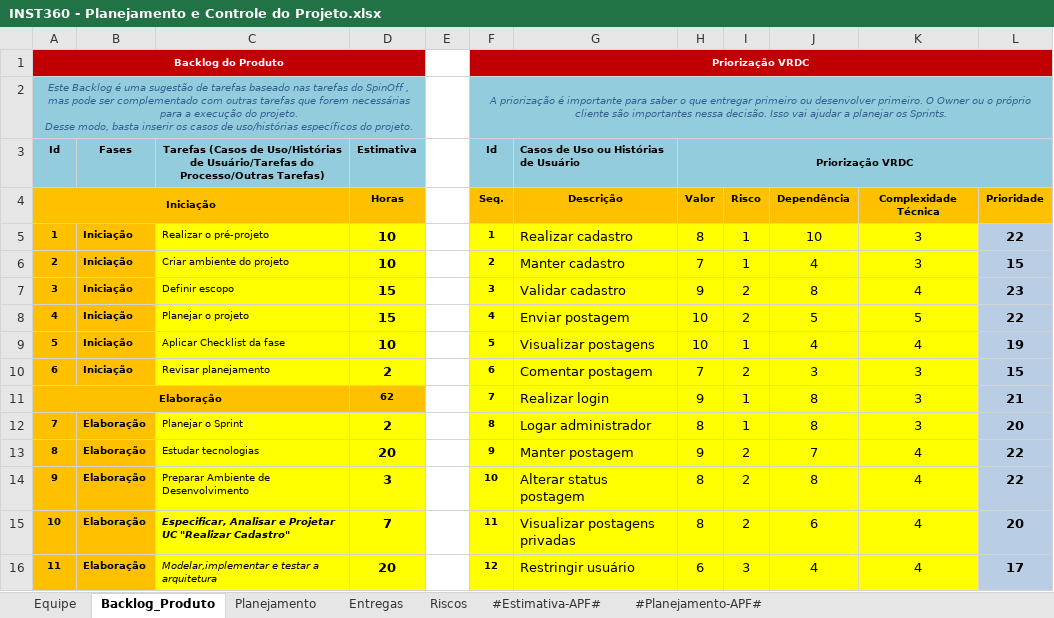
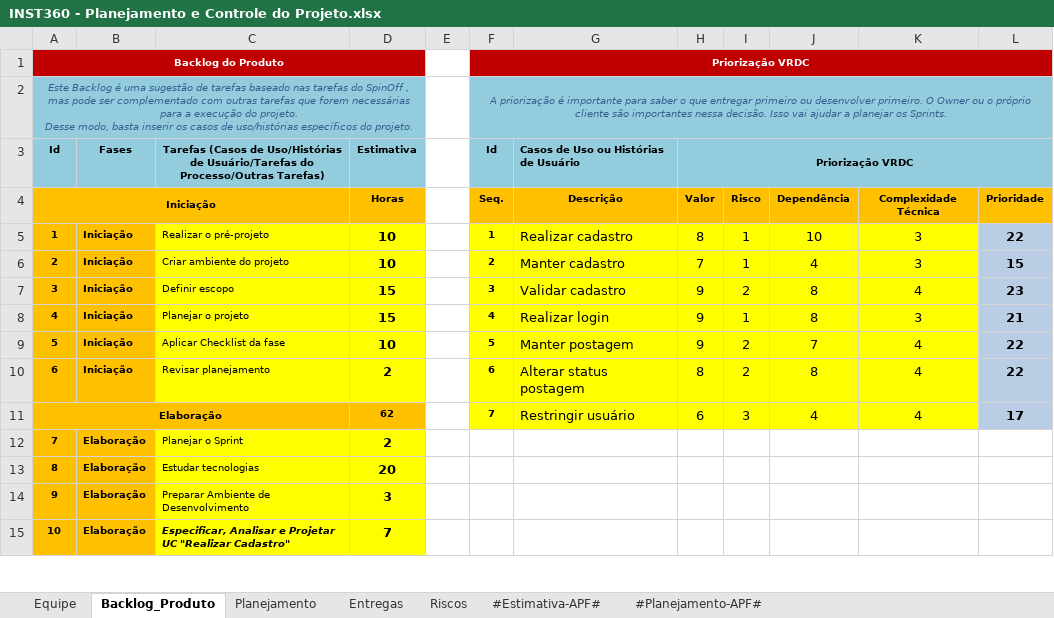
Before and after one commit to victor-exner/Instituto-360, an Excel workbook: 6.Gerenciamento de Projeto/INST360 - Planejamento e Controle do Projeto.xlsx, sheet Backlog_Produto, drawn as a sheet; only a part is shown; values as stored, in another font and other column widths than the file's, no borders; charts and pictures not drawn; removed rows and columns are numbered as before the commit, all else as after; the diff covers the shown part only; the diff names each change by its address in the sheet, - before the commit and + after, or states it on an @@ line.

Commit message:
Diversas alterações após checklist
Foram feitos os refinamentos finais para os artefatos analisados no checklist de fase de elaboração do spinoff.

```diff
--- a/6.Gerenciamento de Projeto/INST360 - Planejamento e Controle do Projeto.xlsx (sheet Backlog_Produto)
+++ b/6.Gerenciamento de Projeto/INST360 - Planejamento e Controle do Projeto.xlsx (sheet Backlog_Produto)
-G8: Enviar postagem
+G8: Realizar login
-H8:H9 (Priorização VRDC): 10
+H8:H9 (Priorização VRDC): 9
-I8: 2
+I8: 1
-J8: 5
+J8: 8
-K8: 5
+K8: 3
-L8: 22
+L8: 21
-G9: Visualizar postagens
+G9: Manter postagem
-I9: 1
+I9: 2
-J9: 4
+J9: 7
-L9: 19
+L9: 22
-G10: Comentar postagem
+G10: Alterar status postagem
-H10 (Priorização VRDC): 7
+H10 (Priorização VRDC): 8
-J10: 3
+J10: 8
-K10: 3
+K10: 4
-L10: 15
+L10: 22
-row 11: Elaboração |  |  | 62 |  | 7 | Realizar login | 9 | 1 | 8 | 3 | 21
-row 12: 7 | Elaboração | Planejar o Sprint | 2 |  | 8 | Logar administrador | 8 | 1 | 8 | 3 | 20
-row 13: 8 | Elaboração | Estudar tecnologias | 20 |  | 9 | Manter postagem | 9 | 2 | 7 | 4 | 22
-row 14: 9 | Elaboração | Preparar Ambiente de Desenvolvimento | 3 |  | 10 | Alterar status postagem | 8 | 2 | 8 | 4 | 22
-row 15: 10 | Elaboração | Especificar, Analisar e Projetar UC "Realizar Cadastro" | 7 |  | 11 | Visualizar postagens privadas | 8 | 2 | 6 | 4 | 20
@@ column A (Id) renumbered between rows 11 and 48 @@
+A11:C11 merged
-B11 (Fases): Elaboração
+B11 (Fases): (empty)
-C11: Modelar,implementar e testar a arquitetura
+C11: (empty)
-C11:D11 fill: #FFFF00
+C11:D11 fill: #FFC000
-D11 (Estimativa): 20
+D11 (Estimativa): 62
@@ D11 text size: smaller @@
-F11 (Id): 12
+F11 (Id): 7
+row 12: 7 | Elaboração | Planejar o Sprint | 2
+row 13: 8 | Elaboração | Estudar tecnologias | 20
+row 14: 9 | Elaboração | Preparar Ambiente de Desenvolvimento | 3
+row 15: 10 | Elaboração | Especificar, Analisar e Projetar UC "Realizar Cadastro" | 7
```
Also changed, not shown: 1 added row, 10 removed rows and 19 edited cells elsewhere in this sheet, sheet Entregas, sheet Planejamento, formulas that keep their value, charts or pictures, 4 other files.
